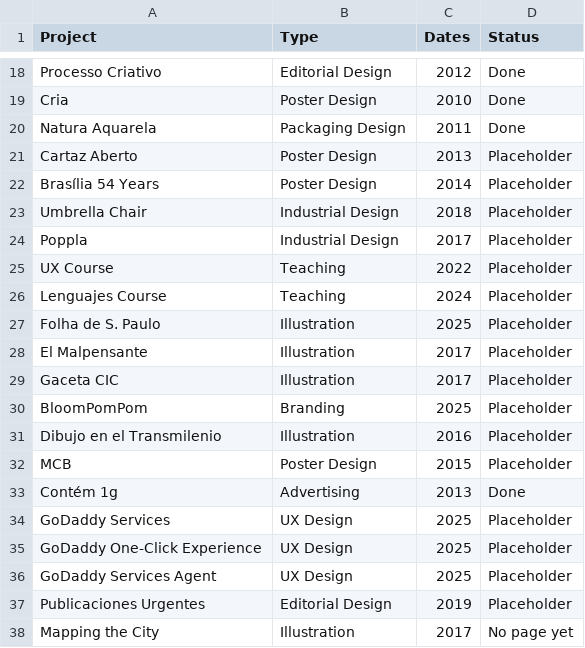
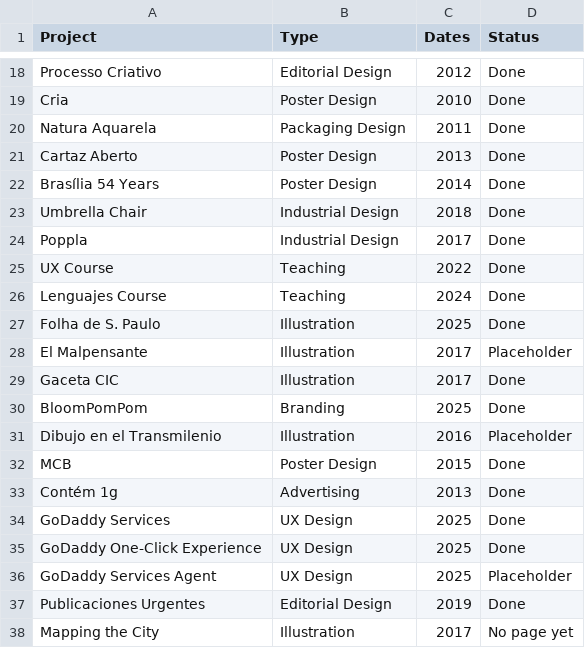
Before and after one commit to gonzalesdebora/portfolio, a CSV file: projects.csv, drawn as a sheet; only a part is shown, gaps mark what is left out.

Commit message:
Write 12 case studies, add favicon/analytics site-wide, resume/style updates
- Fill in Challenge/Solution/Success copy for 12 placeholder case studies
  using notes added to context/ (BloomPomPom, Brasília 54 Years, Cartaz
  Aberto, Folha de S. Paulo, Gaceta CIC, GoDaddy One-Click Experience,
  GoDaddy Services, Lenguajes Course, MCB, Poppla, Publicaciones Urgentes,
  Umbrella Chair, UX Course)
- Add the flower cursor SVG as favicon and wire up Google Analytics
  (gtag.js) across every page
- Update cursor-link.svg colors, link hover style (wavy underline),
  filter button style
- Add Publications section and rebuild Experience section on resume.html
  from LinkedIn export; move filter buttons above Skills
- Update projects.csv statuses
- Remove unused teaching.html

```diff
--- a/projects.csv
+++ b/projects.csv
@@ -20,19 +20,19 @@ Cria;Poster Design;2010;Done
 Natura Aquarela;Packaging Design;2011;Done
-Cartaz Aberto;Poster Design;2013;Placeholder
-Brasília 54 Years;Poster Design;2014;Placeholder
-Umbrella Chair;Industrial Design;2018;Placeholder
-Poppla;Industrial Design;2017;Placeholder
-UX Course;Teaching;2022;Placeholder
-Lenguajes Course;Teaching;2024;Placeholder
-Folha de S. Paulo;Illustration;2025;Placeholder
+Cartaz Aberto;Poster Design;2013;Done
+Brasília 54 Years;Poster Design;2014;Done
+Umbrella Chair;Industrial Design;2018;Done
+Poppla;Industrial Design;2017;Done
+UX Course;Teaching;2022;Done
+Lenguajes Course;Teaching;2024;Done
+Folha de S. Paulo;Illustration;2025;Done
 El Malpensante;Illustration;2017;Placeholder
-Gaceta CIC;Illustration;2017;Placeholder
-BloomPomPom;Branding;2025;Placeholder
+Gaceta CIC;Illustration;2017;Done
+BloomPomPom;Branding;2025;Done
 Dibujo en el Transmilenio;Illustration;2016;Placeholder
-MCB;Poster Design;2015;Placeholder
+MCB;Poster Design;2015;Done
 Contém 1g;Advertising;2013;Done
-GoDaddy Services;UX Design;2025;Placeholder
-GoDaddy One-Click Experience;UX Design;2025;Placeholder
+GoDaddy Services;UX Design;2025;Done
+GoDaddy One-Click Experience;UX Design;2025;Done
 GoDaddy Services Agent;UX Design;2025;Placeholder
-Publicaciones Urgentes;Editorial Design;2019;Placeholder
+Publicaciones Urgentes;Editorial Design;2019;Done
 Mapping the City;Illustration;2017;No page yet
```
Also changed, not shown: 42 other files.
